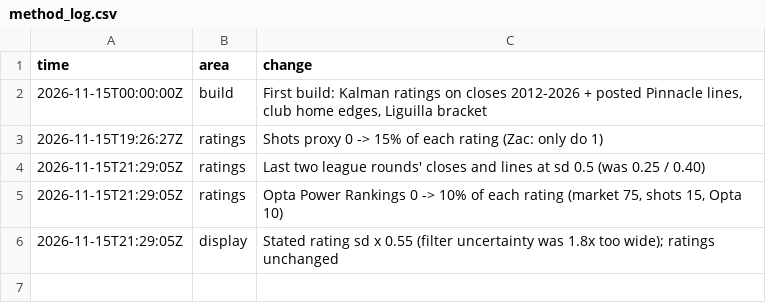
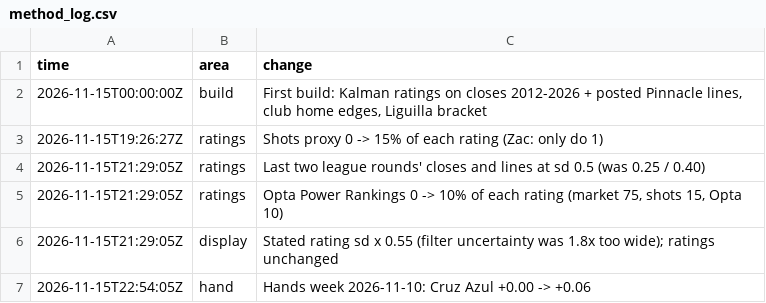
Before and after one commit to TheBallr/LIGA-MX, a CSV file: data/ratings/method_log.csv, drawn as a sheet.

```diff
--- a/data/ratings/method_log.csv
+++ b/data/ratings/method_log.csv
@@ -6 +6,2 @@ time,area,change
 2026-11-15T21:29:05Z,display,Stated rating sd x 0.55 (filter uncertainty was 1.8x too wide); ratings unchanged
+2026-11-15T22:54:05Z,hand,Hands week 2026-11-10: Cruz Azul +0.00 -> +0.06
```
Also changed, not shown: data/ratings/blend.csv, data/ratings/ratings_history.csv, 15 other files.
